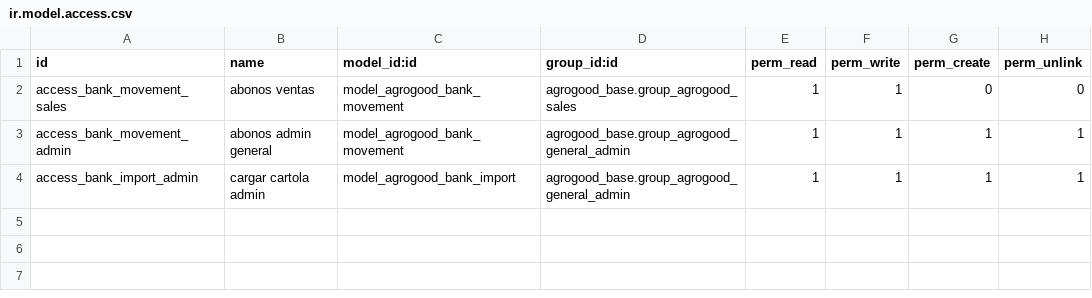
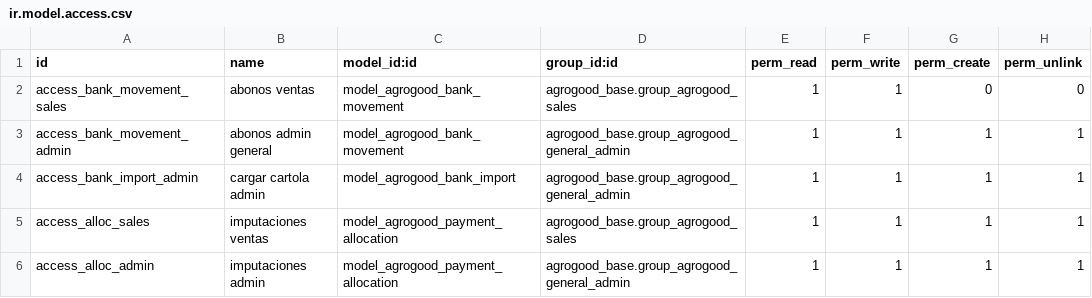
Before and after one commit to agrobyte-gif/AgroApp-ERP, a CSV file: addons_agrogood/agrogood_bank/security/ir.model.access.csv, drawn as a sheet; the diff names each change by its address in the sheet, - before the commit and + after, or states it on an @@ line.

```diff
--- a/addons_agrogood/agrogood_bank/security/ir.model.access.csv
+++ b/addons_agrogood/agrogood_bank/security/ir.model.access.csv
+row 5: access_alloc_sales | imputaciones ventas | model_agrogood_payment_allocation | agrogood_base.group_agrogood_sales | 1 | 1 | 1 | 1
+row 6: access_alloc_admin | imputaciones admin | model_agrogood_payment_allocation | agrogood_base.group_agrogood_general_admin | 1 | 1 | 1 | 1
```
Also changed, not shown: 13 other files.
